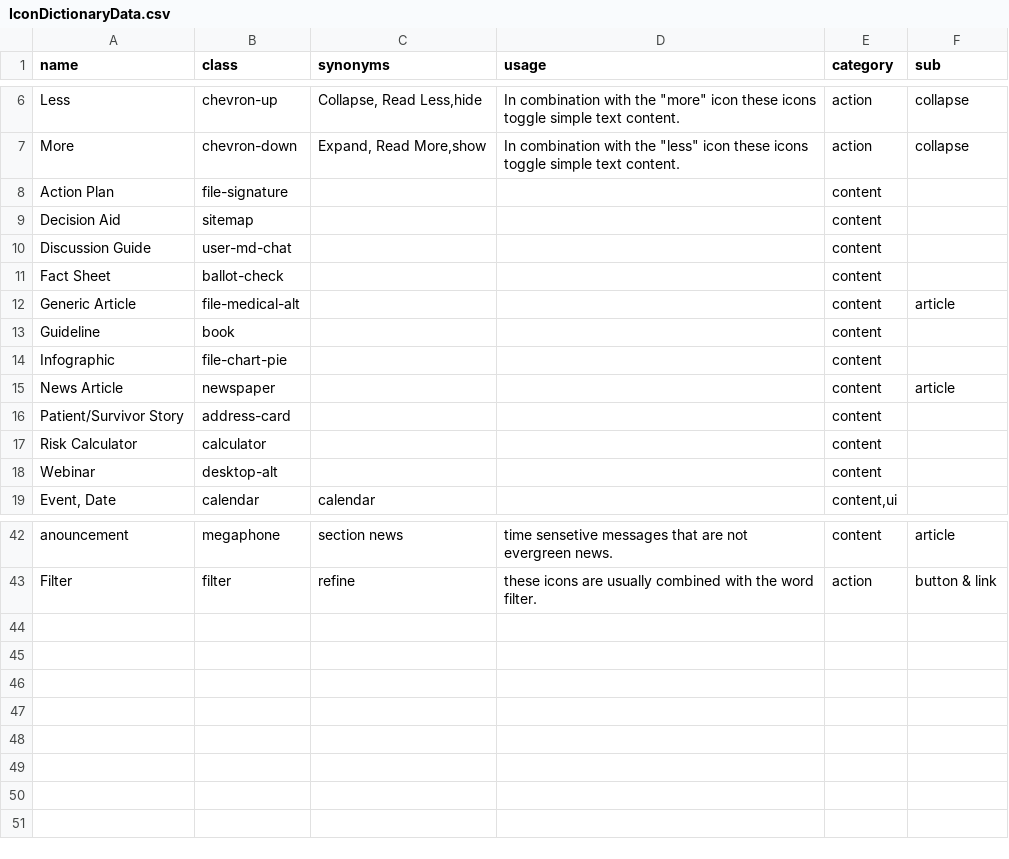
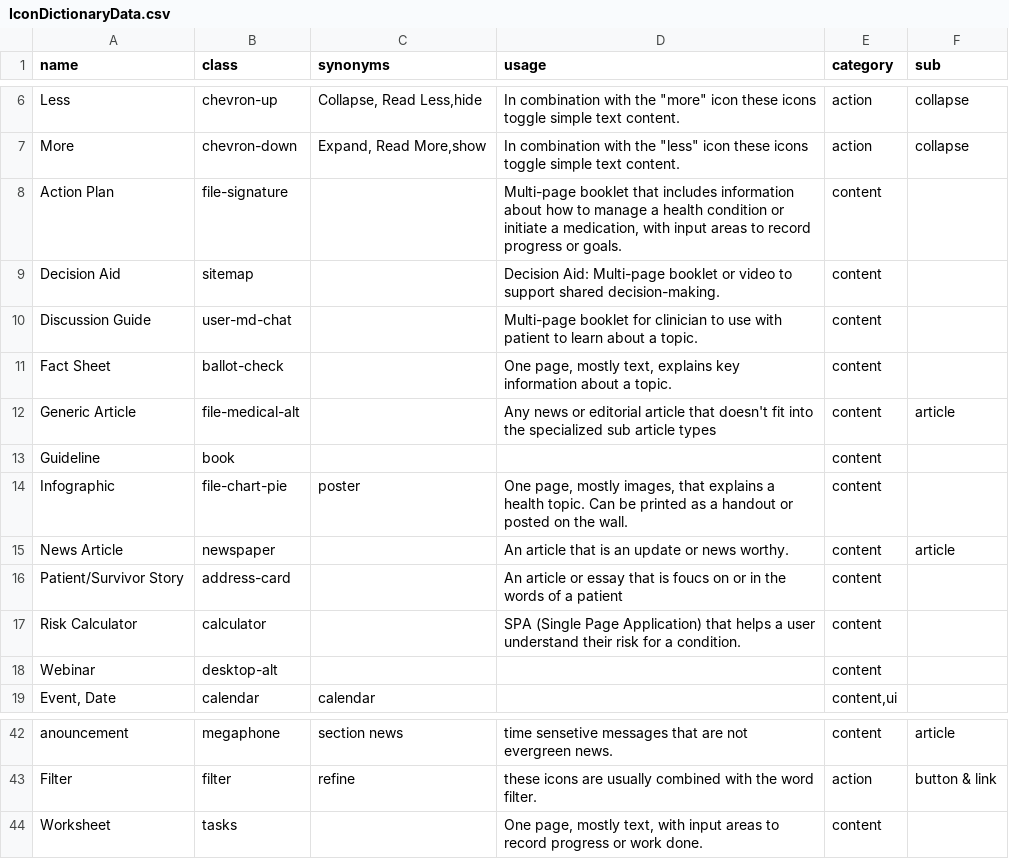
Before and after one commit to MattWatier/VirtualHelper, a CSV file: _data/IconDictionaryData.csv, drawn as a sheet; only a part is shown, gaps mark what is left out.

Commit message:
Update IconDictionaryData.csv
Added Details

```diff
--- a/_data/IconDictionaryData.csv
+++ b/_data/IconDictionaryData.csv
@@ -7,12 +7,12 @@ Less,chevron-up,"Collapse, Read Less,hide","In combination with the ""more"" ico
 More,chevron-down,"Expand, Read More,show","In combination with the ""less"" icon these icons toggle simple text content.",action,collapse,
-Action Plan,file-signature,,,content,,
-Decision Aid,sitemap,,,content,,
-Discussion Guide,user-md-chat,,,content,,
-Fact Sheet,ballot-check,,,content,,
-Generic Article,file-medical-alt,,,content,article,
+Action Plan,file-signature,,"Multi-page booklet that includes information about how to manage a health condition or initiate a medication, with input areas to record progress or goals.",content,,
+Decision Aid,sitemap,,Decision Aid: Multi-page booklet or video to support shared decision-making.,content,,
+Discussion Guide,user-md-chat,,Multi-page booklet for clinician to use with patient to learn about a topic.,content,,
+Fact Sheet,ballot-check,,"One page, mostly text, explains key information about a topic.",content,,
+Generic Article,file-medical-alt,,Any news or editorial article that doesn't fit into the specialized sub article types,content,article,
 Guideline,book,,,content,,
-Infographic,file-chart-pie,,,content,,
-News Article,newspaper,,,content,article,
-Patient/Survivor Story,address-card,,,content,,
-Risk Calculator,calculator,,,content,,
+Infographic,file-chart-pie,poster,"One page, mostly images, that explains a health topic. Can be printed as a handout or posted on the wall.",content,,
+News Article,newspaper,,An article that is an update or news worthy. ,content,article,
+Patient/Survivor Story,address-card,,An article or essay that is foucs on or in the words of a patient,content,,
+Risk Calculator,calculator,,SPA (Single Page Application) that helps a user understand their risk for a condition.,content,,
 Webinar,desktop-alt,,,content,,
@@ -43 +43,2 @@ anouncement,megaphone,section news,time sensetive messages that are not evergree
 Filter,filter,refine,these icons are usually combined with the word filter.,action,button & link,
+Worksheet,tasks,,"One page, mostly text, with input areas to record progress or work done.",content,,
```
